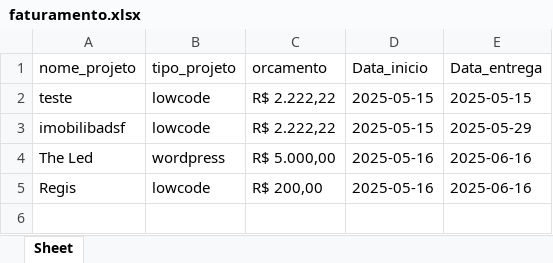
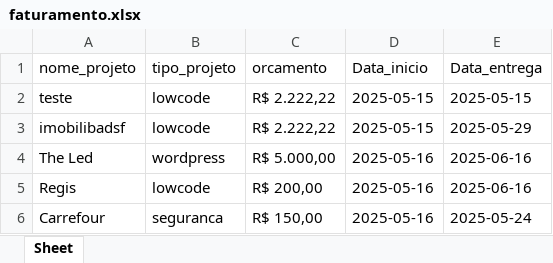
Before and after one commit to GabryelNavarro/works, an Excel workbook: faturamento.xlsx, sheet Sheet, drawn as a sheet; values as stored, in another font and other column widths than the file's, no borders; the diff names each change by its address in the sheet, - before the commit and + after, or states it on an @@ line.

```diff
--- a/faturamento.xlsx (sheet Sheet)
+++ b/faturamento.xlsx (sheet Sheet)
+row 6: Carrefour | seguranca | R$ 150,00 | 2025-05-16 | 2025-05-24
```
Also changed, not shown: 6 other files.
